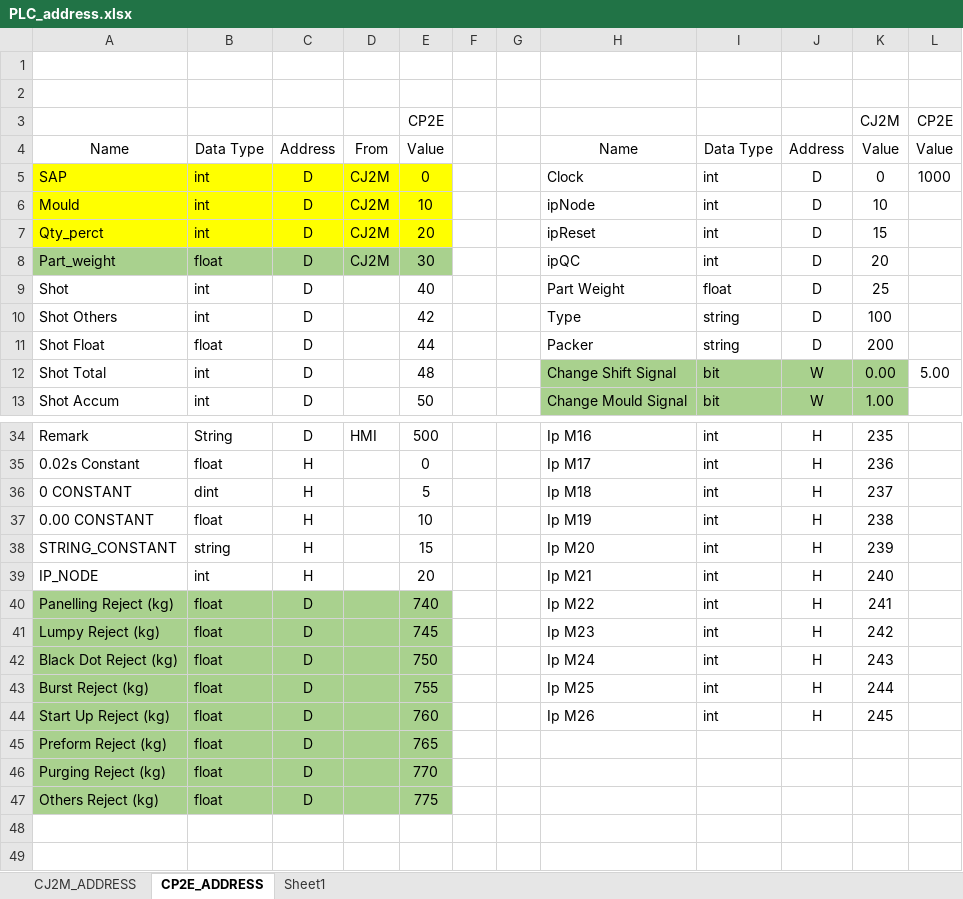
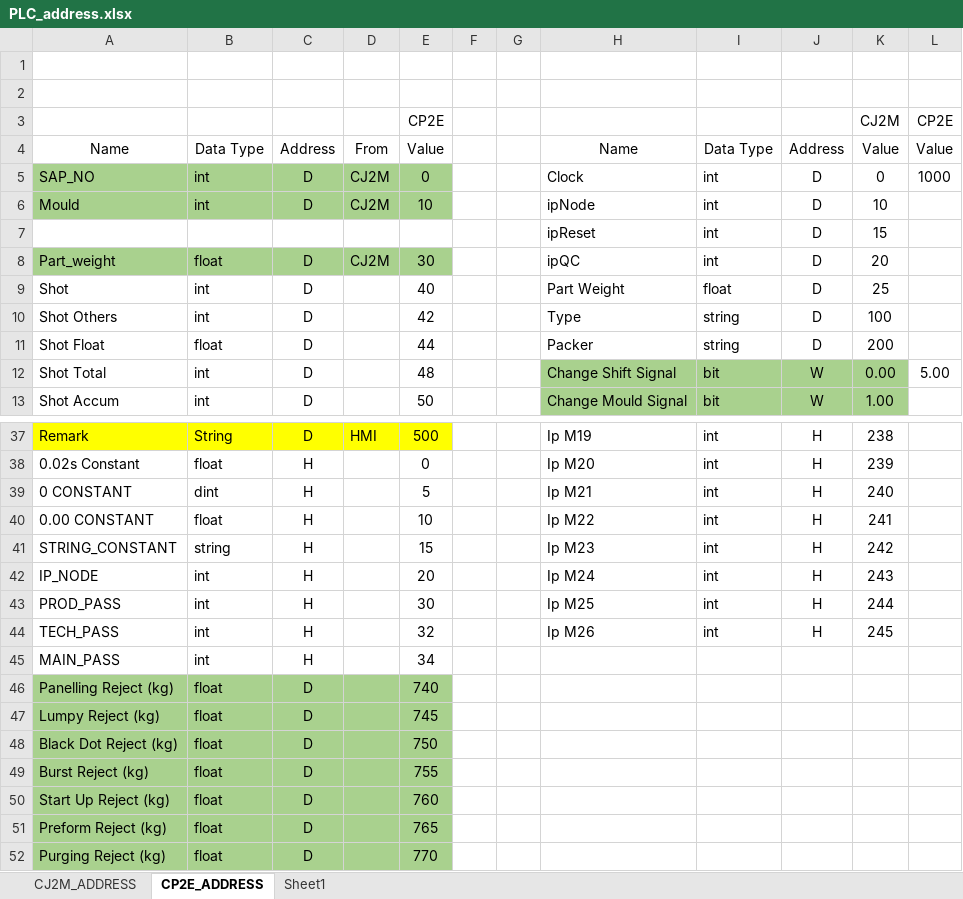
Before and after one commit to syafiqsu-99/CMS, an Excel workbook: PLC_address.xlsx, sheet CP2E_ADDRESS, drawn as a sheet; only a part is shown, gaps mark what is left out; the shorter side is filled out with more unchanged rows; values as stored, in another font and other column widths than the file's, no borders; removed rows and columns are numbered as before the commit, all else as after; the diff covers the shown part only; the diff names each change by its address in the sheet, - before the commit and + after, or states it on an @@ line.

```diff
--- a/PLC_address.xlsx (sheet CP2E_ADDRESS)
+++ b/PLC_address.xlsx (sheet CP2E_ADDRESS)
-A5: SAP
+A5: SAP_NO
-A5:E6 fill: #FFFF00
+A5:E6 fill: #A9D18E
-row 7: Qty_perct | int | D | CJ2M | 20 |  |  | ipReset | int | D | 15
+row 7:  |  |  |  |  |  |  | ipReset | int | D | 15
-A37:E37 fill: none
+A37:E37 fill: #FFFF00
-H37: Ip M16
+H37: Ip M19
-K37: 235
+K37: 238
-H38: Ip M17
+H38: Ip M20
-K38: 236
+K38: 239
-H39: Ip M18
+H39: Ip M21
-K39: 237
+K39: 240
-H40: Ip M19
+H40: Ip M22
-K40: 238
+K40: 241
-H41: Ip M20
+H41: Ip M23
-K41: 239
+K41: 242
-H42: Ip M21
+H42: Ip M24
-K42: 240
+K42: 243
+row 43: PROD_PASS | int | H |  | 30 |  |  | Ip M25 | int | H | 244
+row 44: TECH_PASS | int | H |  | 32 |  |  | Ip M26 | int | H | 245
+row 45: MAIN_PASS | int | H |  | 34
-H46: Ip M22
+H46: (empty)
-I46:I50: int
+I46:I50: (empty)
-J46:J50: H
+J46:J50: (empty)
-K46: 241
+K46: (empty)
-H47: Ip M23
+H47: (empty)
-K47: 242
+K47: (empty)
-H48: Ip M24
+H48: (empty)
-K48: 243
+K48: (empty)
-H49: Ip M25
+H49: (empty)
-K49: 244
+K49: (empty)
-H50: Ip M26
+H50: (empty)
-K50: 245
+K50: (empty)
```
Also changed, not shown: 6 added rows, 3 removed rows, 21 edited cells and cell formats elsewhere in this sheet, 2026 Jan Production Report.xlsx, 57 other files.
